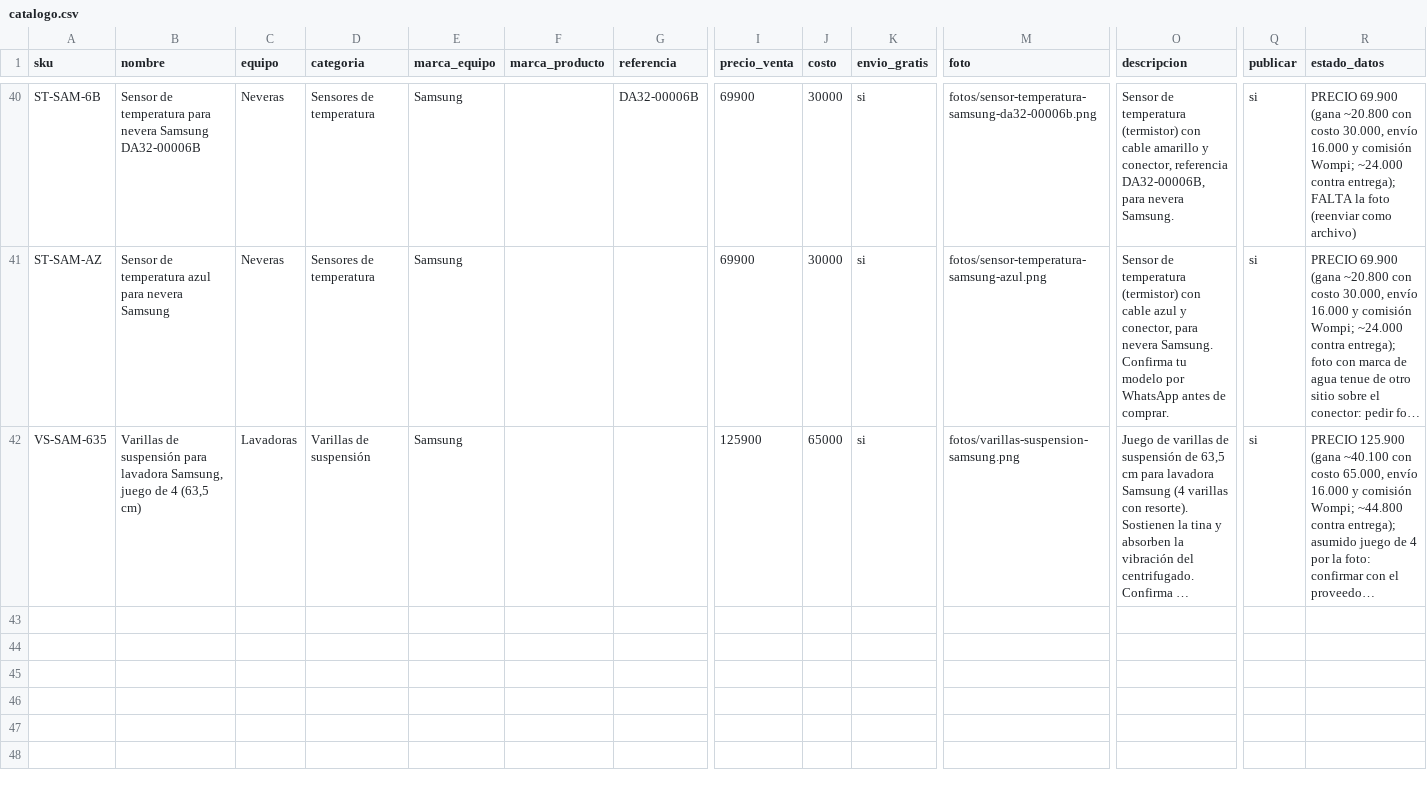
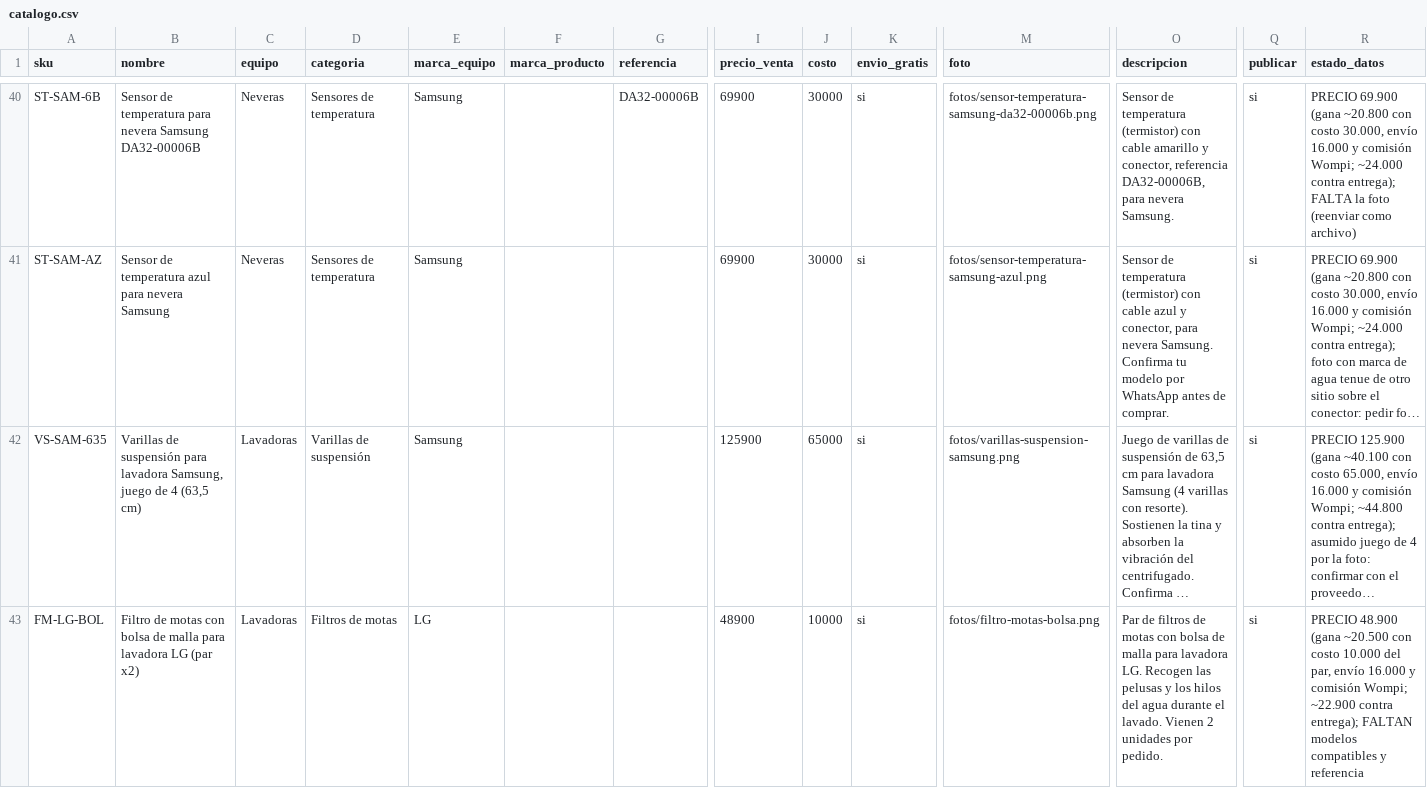
Before and after one commit to jimmycuenca293-cpu/s, a CSV file: filtroya-web/repuestos/catalogo.csv, drawn as a sheet; only a part is shown, gaps mark what is left out; long unchanged cells end in …; rows hold the shown columns only; the diff names each change by its address in the sheet, - before the commit and + after, or states it on an @@ line.

```diff
--- a/filtroya-web/repuestos/catalogo.csv
+++ b/filtroya-web/repuestos/catalogo.csv
+row 43: FM-LG-BOL | Filtro de motas con bolsa de malla para lavadora LG (par x2) | Lavadoras | Filtros de motas | LG |  |  | 48900 | 10000 | si | fotos/filtro-motas-bolsa.png | Par de filtros de motas con bolsa de malla para lavadora LG. Recogen las pelusas y los hilos del agua durante el lavado. Vienen 2 unidades por pedido. | si | PRECIO 48.900 (gana ~20.500 con costo 10.000 del par, envío 16.000 y comisión Wompi; ~22.900 contra entrega); FALTAN modelos compatibles y referencia
```
Also changed, not shown: 2 other files.
